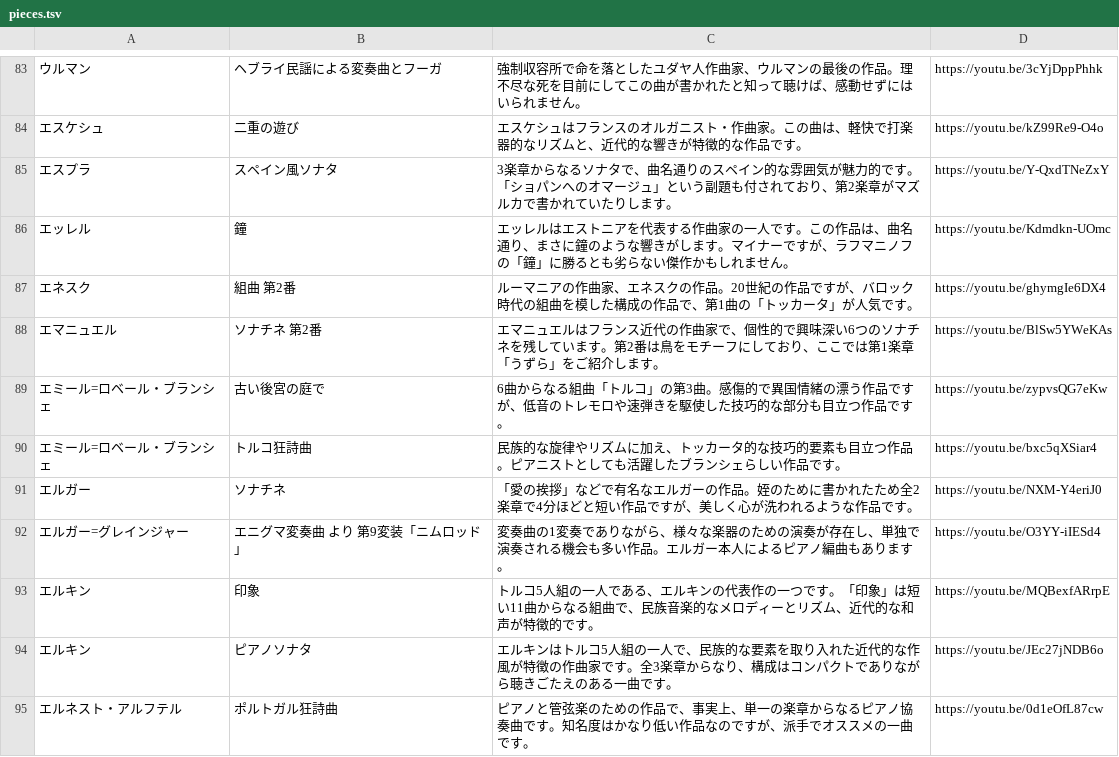
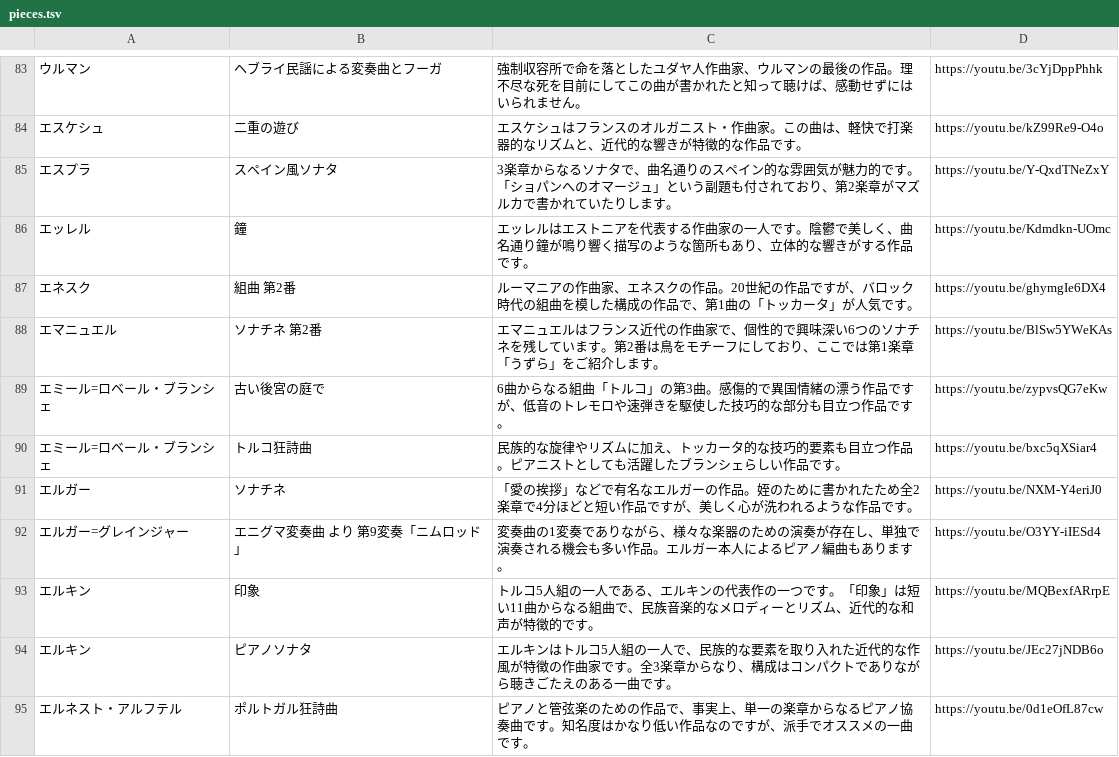
Before and after one commit to PoloLavapies/twitter_bot, a TSV file: pieces.tsv, drawn as a sheet; only a part is shown, gaps mark what is left out; the diff names each change by its address in the sheet, - before the commit and + after, or states it on an @@ line.

Commit message:
誤字修正 ニムロッド

```diff
--- a/pieces.tsv
+++ b/pieces.tsv
-C86: …人です。この作品は、曲名通り、まさに鐘のような響きがします。マイナーですが、ラフマニノフの「鐘」に勝るとも劣らない傑作かもしれません。
+C86: …人です。陰鬱で美しく、曲名通り鐘が鳴り響く描写のような箇所もあり、立体的な響きがする作品です。
-B92: エニグマ変奏曲 より 第9変装「ニムロッド」
+B92: エニグマ変奏曲 より 第9変奏「ニムロッド」
```
